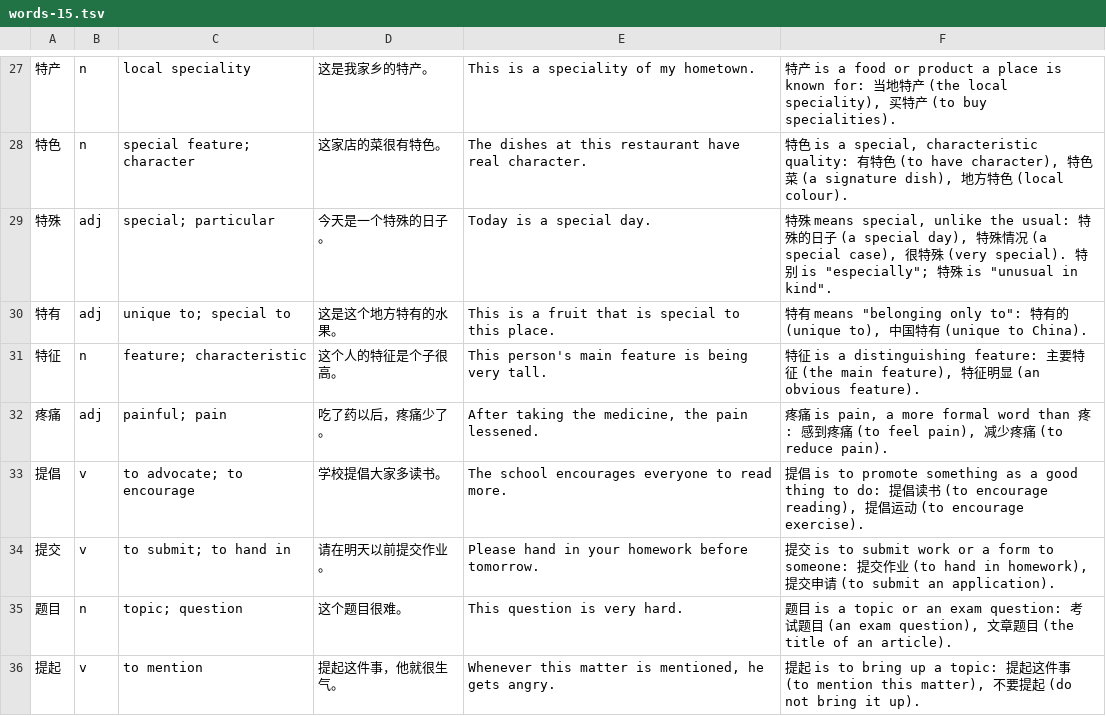
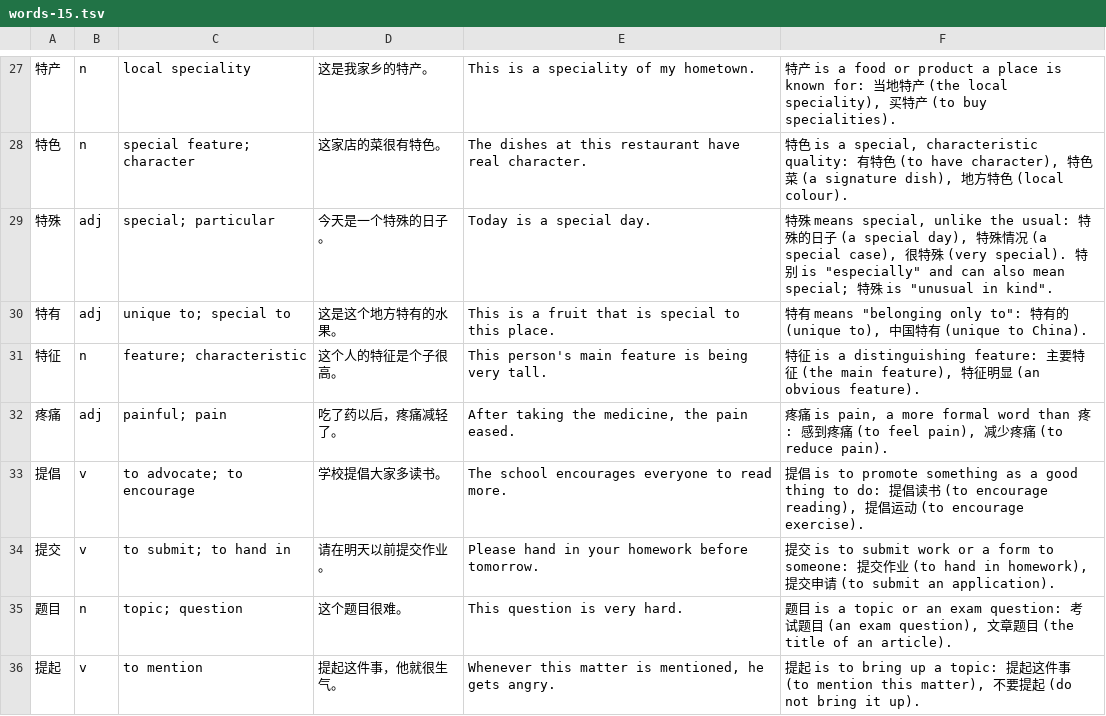
Before and after one commit to alvinyu20/hsk-path, a TSV file: content/l5/words-15.tsv, drawn as a sheet; only a part is shown, gaps mark what is left out; the diff covers the shown part only.

```diff
--- a/content/l5/words-15.tsv
+++ b/content/l5/words-15.tsv
@@ -28,6 +28,6 @@
 特色	n	special feature; character	这家店的菜很有特色。	The dishes at this restaurant have real character.	特色 is a special, characteristic quality: 有特色 (to have character), 特色菜 (a signature dish), 地方特色 (local colour).
-特殊	adj	special; particular	今天是一个特殊的日子。	Today is a special day.	特殊 means special, unlike the usual: 特殊的日子 (a special day), 特殊情况 (a special case), 很特殊 (very special). 特别 is "especially"; 特殊 is "unusual in kind".
+特殊	adj	special; particular	今天是一个特殊的日子。	Today is a special day.	特殊 means special, unlike the usual: 特殊的日子 (a special day), 特殊情况 (a special case), 很特殊 (very special). 特别 is "especially" and can also mean special; 特殊 is "unusual in kind".
 特有	adj	unique to; special to	这是这个地方特有的水果。	This is a fruit that is special to this place.	特有 means "belonging only to": 特有的 (unique to), 中国特有 (unique to China).
 特征	n	feature; characteristic	这个人的特征是个子很高。	This person's main feature is being very tall.	特征 is a distinguishing feature: 主要特征 (the main feature), 特征明显 (an obvious feature).
-疼痛	adj	painful; pain	吃了药以后，疼痛少了。	After taking the medicine, the pain lessened.	疼痛 is pain, a more formal word than 疼: 感到疼痛 (to feel pain), 减少疼痛 (to reduce pain).
+疼痛	adj	painful; pain	吃了药以后，疼痛减轻了。	After taking the medicine, the pain eased.	疼痛 is pain, a more formal word than 疼: 感到疼痛 (to feel pain), 减少疼痛 (to reduce pain).
 提倡	v	to advocate; to encourage	学校提倡大家多读书。	The school encourages everyone to read more.	提倡 is to promote something as a good thing to do: 提倡读书 (to encourage reading), 提倡运动 (to encourage exercise).
```
Also changed, not shown: 10 edited cells elsewhere in this file, content/l5/words-03.tsv, content/l5/words-08.tsv, 36 other files.
